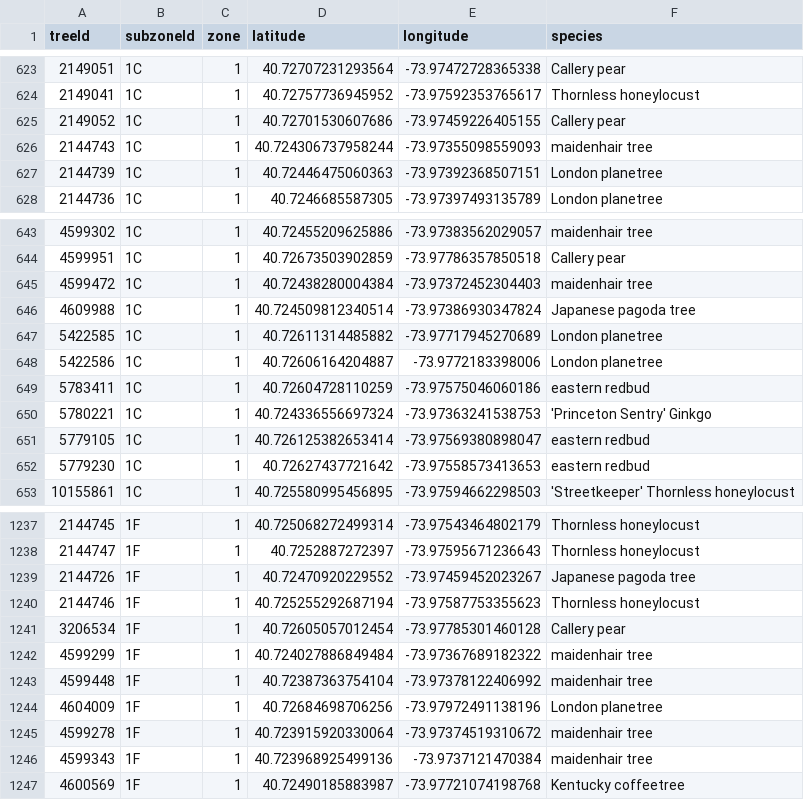
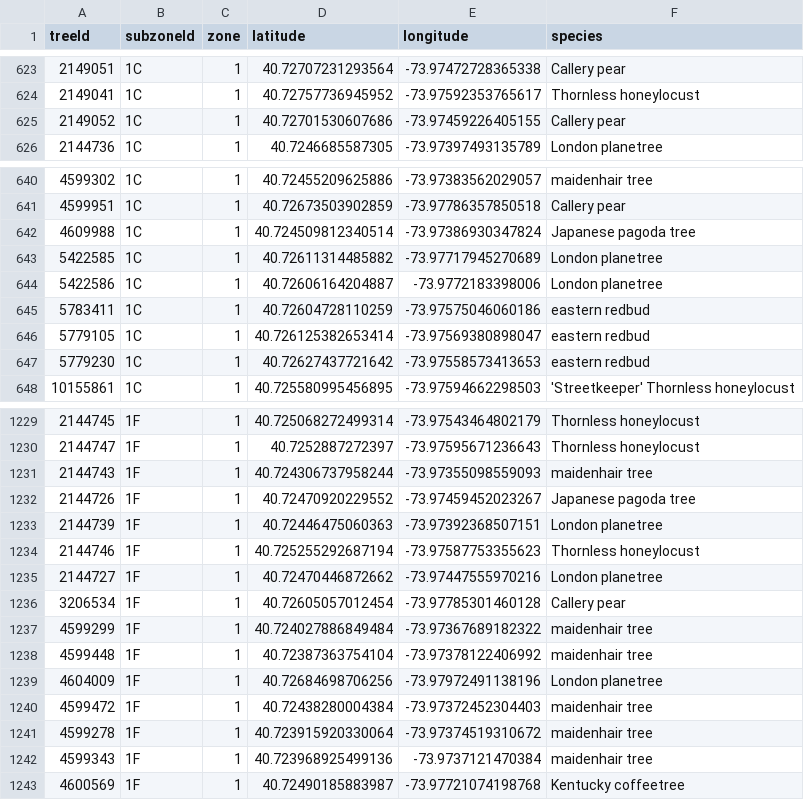
Before and after one commit to hadas-lesecologycenter/nyc-tree-dashboard, a CSV file: data/subzones.csv, drawn as a sheet; only a part is shown, gaps mark what is left out; removed rows and columns are numbered as before the commit, all else as after; the diff covers the shown part only; the diff names each change by its address in the sheet, - before the commit and + after, or states it on an @@ line.

```diff
--- a/data/subzones.csv
+++ b/data/subzones.csv
-row 626: 2144743 | 1C | 1 | 40.724306737958244 | -73.97355098559093 | maidenhair tree
-row 627: 2144739 | 1C | 1 | 40.72446475060363 | -73.97392368507151 | London planetree
-row 645: 4599472 | 1C | 1 | 40.72438280004384 | -73.97372452304403 | maidenhair tree
-row 650: 5780221 | 1C | 1 | 40.724336556697324 | -73.97363241538753 | 'Princeton Sentry' Ginkgo
+row 1231: 2144743 | 1F | 1 | 40.724306737958244 | -73.97355098559093 | maidenhair tree
+row 1233: 2144739 | 1F | 1 | 40.72446475060363 | -73.97392368507151 | London planetree
+row 1235: 2144727 | 1F | 1 | 40.72470446872662 | -73.97447555970216 | London planetree
+row 1240: 4599472 | 1F | 1 | 40.72438280004384 | -73.97372452304403 | maidenhair tree
```
Also changed, not shown: 3 added rows and 4 removed rows elsewhere in this file, 3 other files.
